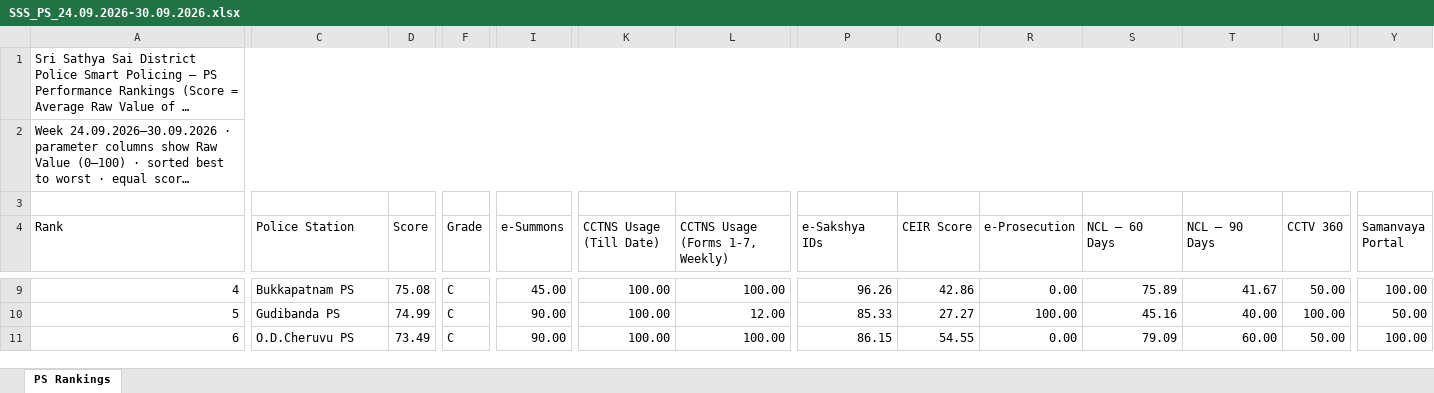
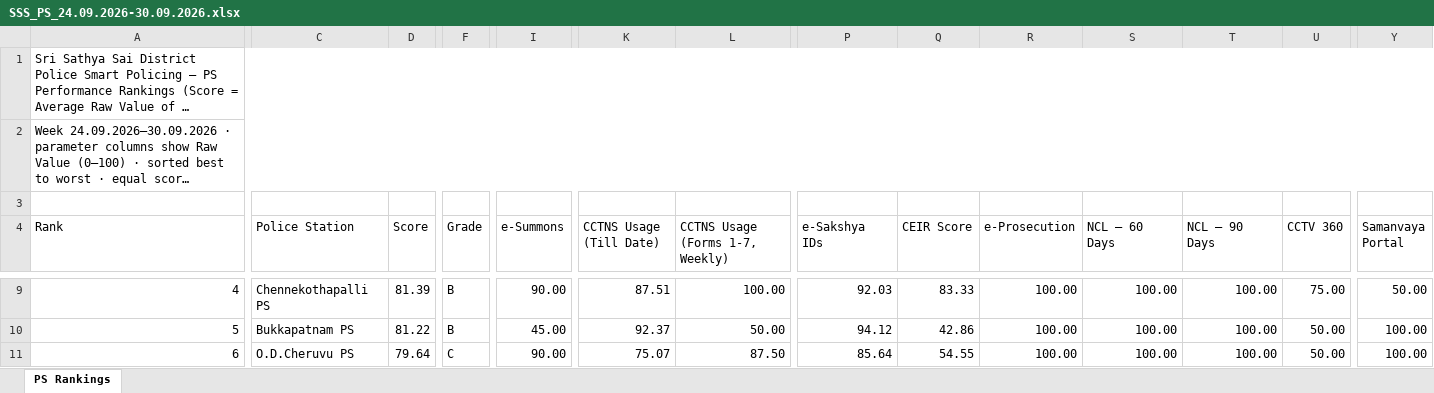
Before and after one commit to sathyasaipolicing/sathyasaipolicing.github.io, an Excel workbook: data/weeks/SSS_PS_24.09.2026-30.09.2026.xlsx, sheet PS Rankings, drawn as a sheet; only a part is shown, gaps mark what is left out; long unchanged cells end in …; values as stored, in another font and other column widths than the file's, no cell formats; the diff covers the shown part only; the diff names each change by its address in the sheet, - before the commit and + after, or states it on an @@ line.

```diff
--- a/data/weeks/SSS_PS_24.09.2026-30.09.2026.xlsx (sheet PS Rankings)
+++ b/data/weeks/SSS_PS_24.09.2026-30.09.2026.xlsx (sheet PS Rankings)
-C9 (Police Station): Bukkapatnam PS
+C9 (Police Station): Chennekothapalli PS
-D9 (Score): 75.08
+D9 (Score): 81.39
-F9:F10 (Grade): C
+F9:F10 (Grade): B
-I9 (e-Summons): 45.00
+I9 (e-Summons): 90.00
-K9 (CCTNS Usage (Till Date)): 100.00
+K9 (CCTNS Usage (Till Date)): 87.51
-P9 (e-Sakshya IDs): 96.26
+P9 (e-Sakshya IDs): 92.03
-Q9 (CEIR Score): 42.86
+Q9 (CEIR Score): 83.33
-R9 (e-Prosecution): 0.00
+R9 (e-Prosecution): 100.00
-S9 (NCL – 60 Days): 75.89
+S9 (NCL – 60 Days): 100.00
-T9 (NCL – 90 Days): 41.67
+T9 (NCL – 90 Days): 100.00
-U9 (CCTV 360): 50.00
+U9 (CCTV 360): 75.00
-Y9 (Samanvaya Portal): 100.00
+Y9 (Samanvaya Portal): 50.00
-C10 (Police Station): Gudibanda PS
+C10 (Police Station): Bukkapatnam PS
-D10 (Score): 74.99
+D10 (Score): 81.22
-I10 (e-Summons): 90.00
+I10 (e-Summons): 45.00
-K10 (CCTNS Usage (Till Date)): 100.00
+K10 (CCTNS Usage (Till Date)): 92.37
-L10 (CCTNS Usage (Forms 1-7, Weekly)): 12.00
+L10 (CCTNS Usage (Forms 1-7, Weekly)): 50.00
-P10 (e-Sakshya IDs): 85.33
+P10 (e-Sakshya IDs): 94.12
-Q10 (CEIR Score): 27.27
+Q10 (CEIR Score): 42.86
-S10 (NCL – 60 Days): 45.16
+S10 (NCL – 60 Days): 100.00
-T10 (NCL – 90 Days): 40.00
+T10 (NCL – 90 Days): 100.00
-U10 (CCTV 360): 100.00
+U10 (CCTV 360): 50.00
-Y10 (Samanvaya Portal): 50.00
+Y10 (Samanvaya Portal): 100.00
-D11 (Score): 73.49
+D11 (Score): 79.64
-K11 (CCTNS Usage (Till Date)): 100.00
+K11 (CCTNS Usage (Till Date)): 75.07
-L11 (CCTNS Usage (Forms 1-7, Weekly)): 100.00
+L11 (CCTNS Usage (Forms 1-7, Weekly)): 87.50
-P11 (e-Sakshya IDs): 86.15
+P11 (e-Sakshya IDs): 85.64
-R11 (e-Prosecution): 0.00
+R11 (e-Prosecution): 100.00
-S11 (NCL – 60 Days): 79.09
+S11 (NCL – 60 Days): 100.00
-T11 (NCL – 90 Days): 60.00
+T11 (NCL – 90 Days): 100.00
```
Also changed, not shown: 481 edited cells elsewhere in this sheet, cell formats.
